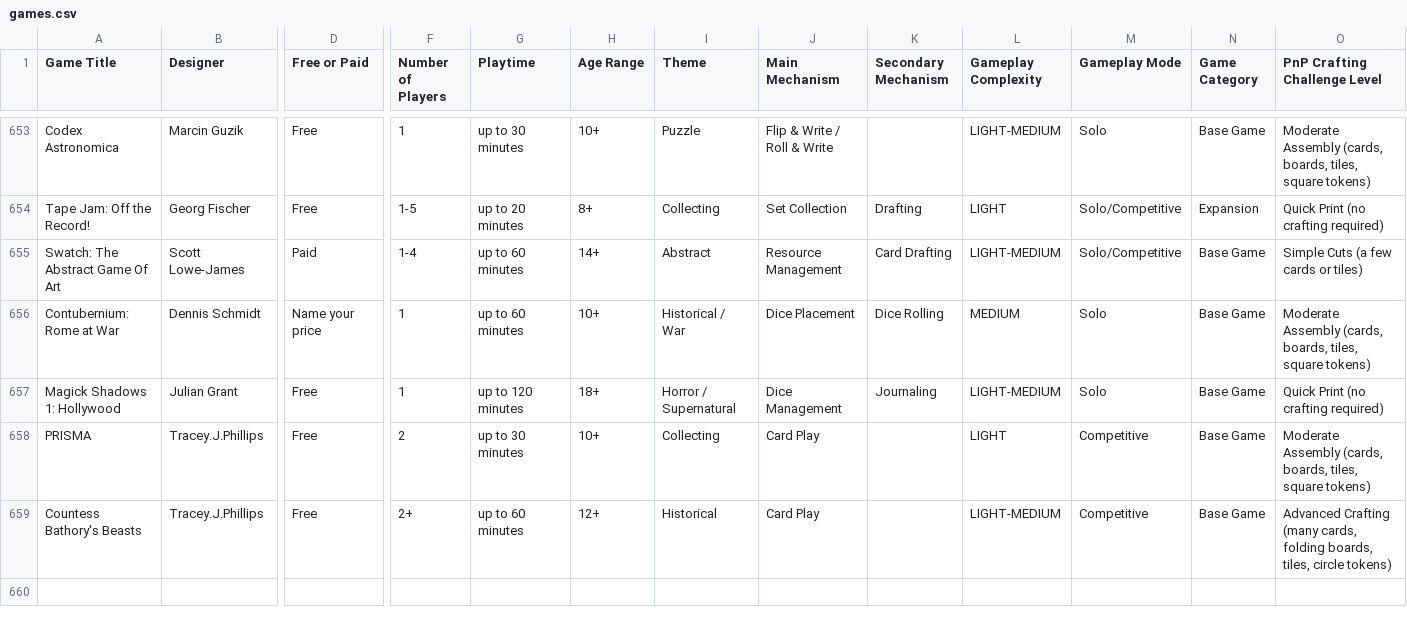
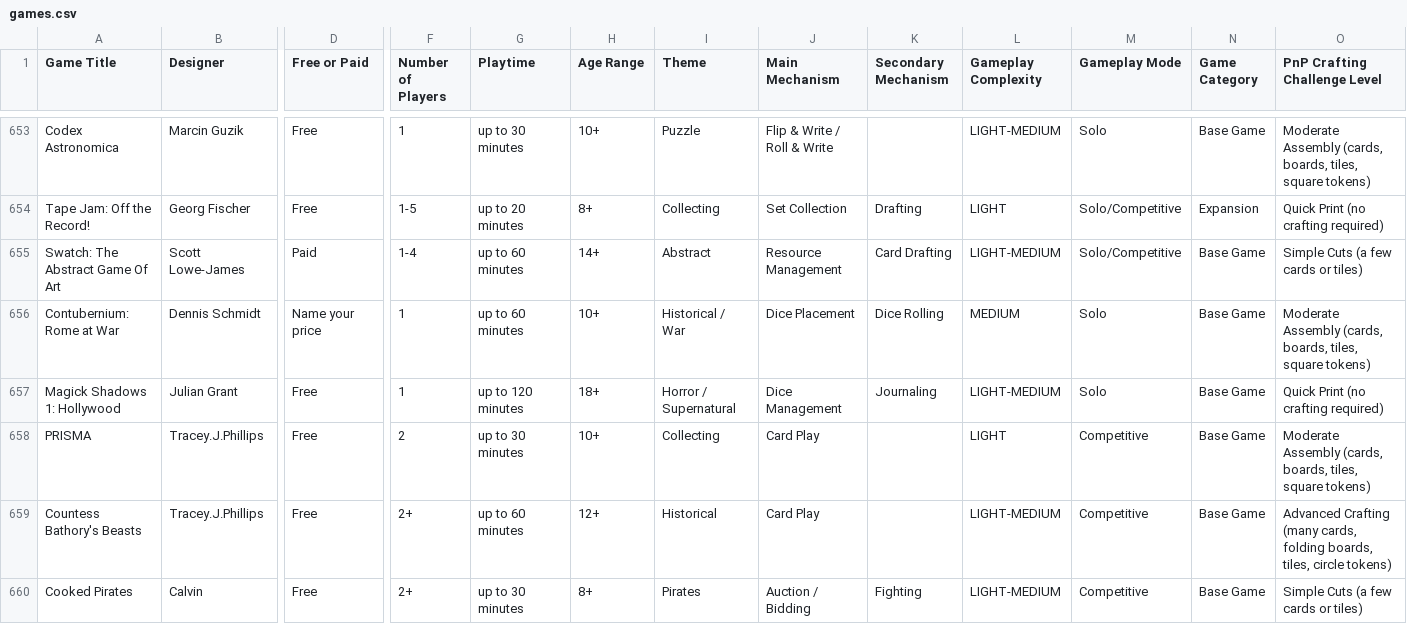
Before and after one commit to mgonzalvez/pnpfinder-lite, a CSV file: data/games.csv, drawn as a sheet; only a part is shown, gaps mark what is left out; rows hold the shown columns only; the diff names each change by its address in the sheet, - before the commit and + after, or states it on an @@ line.

Commit message:
chore: sync games.csv from Google Sheets (normalized from SHEET headers)

```diff
--- a/data/games.csv
+++ b/data/games.csv
+row 660: Cooked Pirates | Calvin | Free | 2+ | up to 30 minutes | 8+ | Pirates | Auction / Bidding | Fighting | LIGHT-MEDIUM | Competitive | Base Game | Simple Cuts (a few cards or tiles)
```
